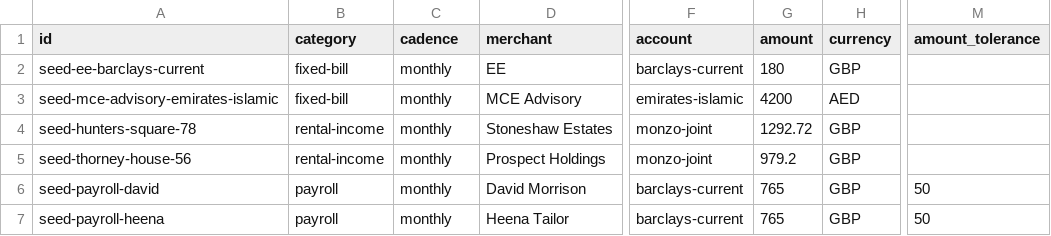
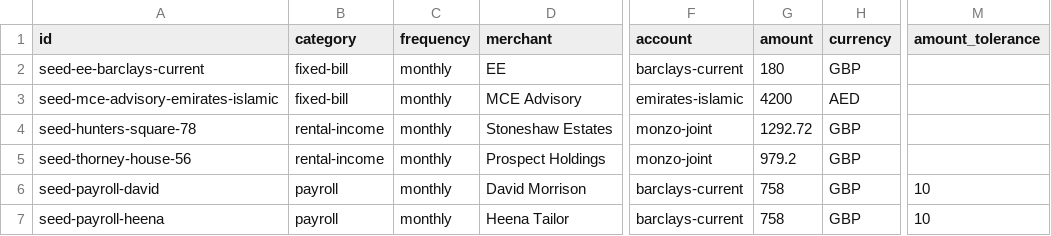
Before and after one commit to morrisondavid/finance-app, a CSV file: obligations/obligations-seed.csv (was commitments/seed.csv), drawn as a sheet; only a part is shown, gaps mark what is left out; the diff names each change by its address in the sheet, - before the commit and + after, or states it on an @@ line.

```diff
--- a/commitments/seed.csv
+++ b/obligations/obligations-seed.csv
-C1: cadence
+C1: frequency
-G6:G7 (amount): 765
+G6:G7 (amount): 758
-M6:M7 (amount_tolerance): 50
+M6:M7 (amount_tolerance): 10
```
Also changed, not shown: obligations/obligations.csv, 54 other files.
